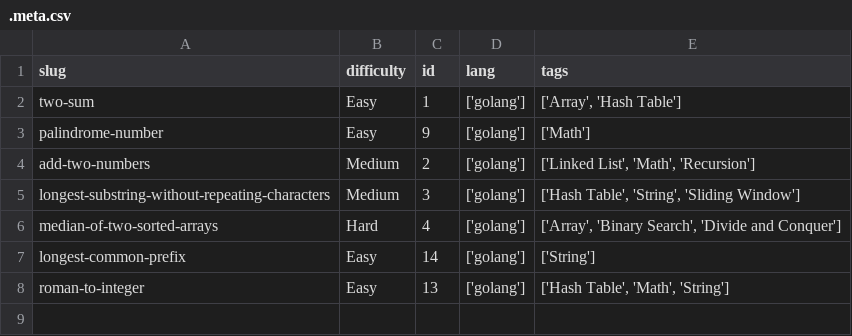
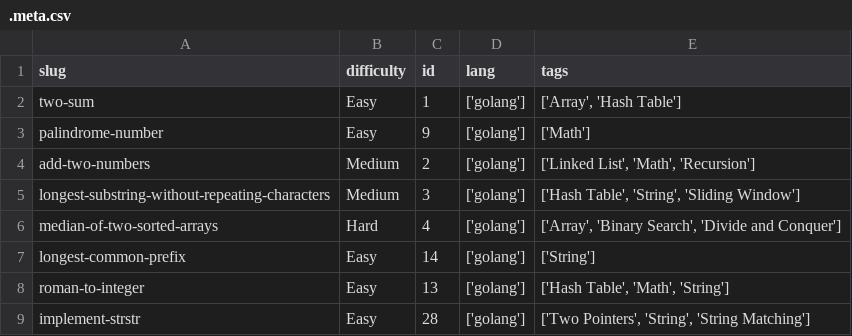
Before and after one commit to dimaglushkov/solutions, a CSV file: leetcode/.meta.csv, drawn as a sheet.

Commit message:
Add implement-strstr

```diff
--- a/leetcode/.meta.csv
+++ b/leetcode/.meta.csv
@@ -8 +8,2 @@ longest-common-prefix,Easy,14,['golang'],['String']
 roman-to-integer,Easy,13,['golang'],"['Hash Table', 'Math', 'String']"
+implement-strstr,Easy,28,['golang'],"['Two Pointers', 'String', 'String Matching']"
```
Also changed, not shown: 3 other files.
